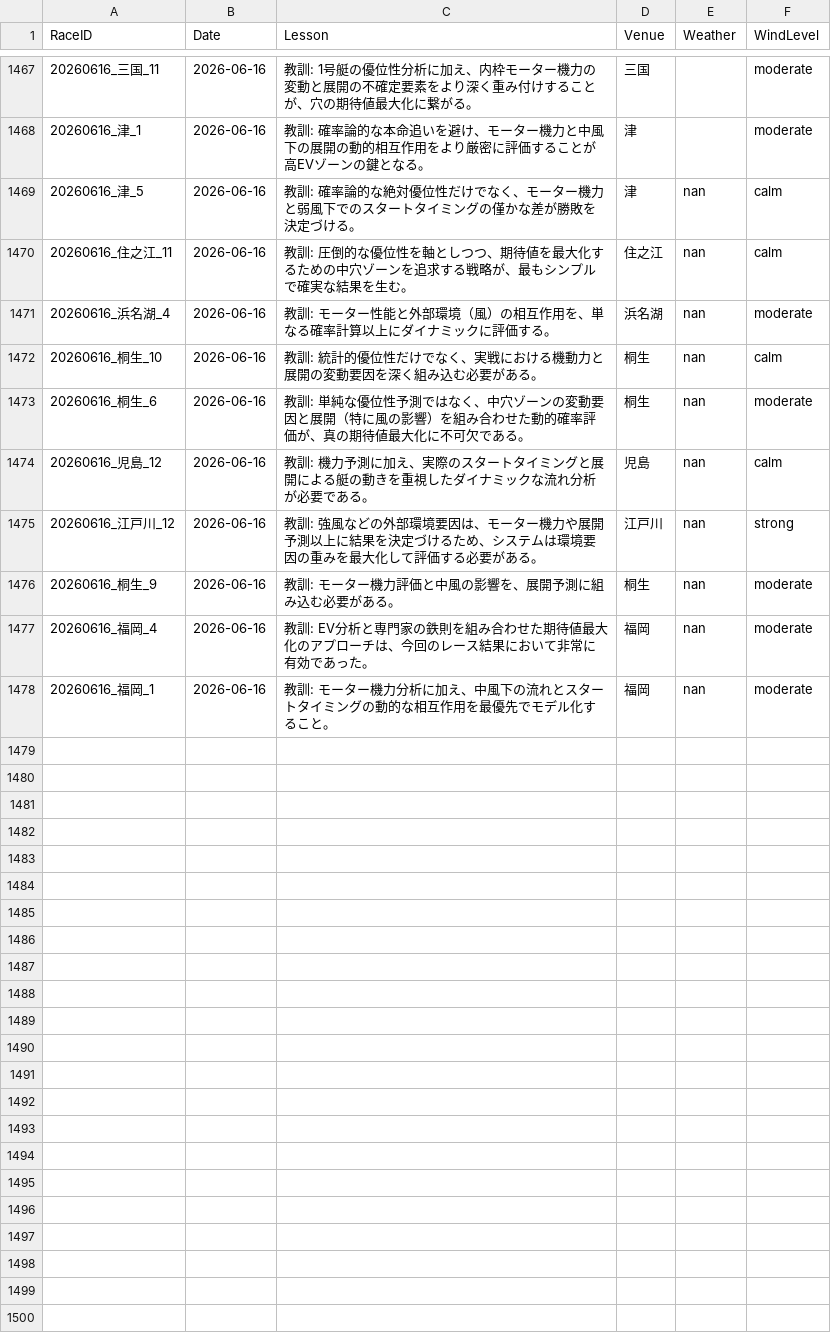
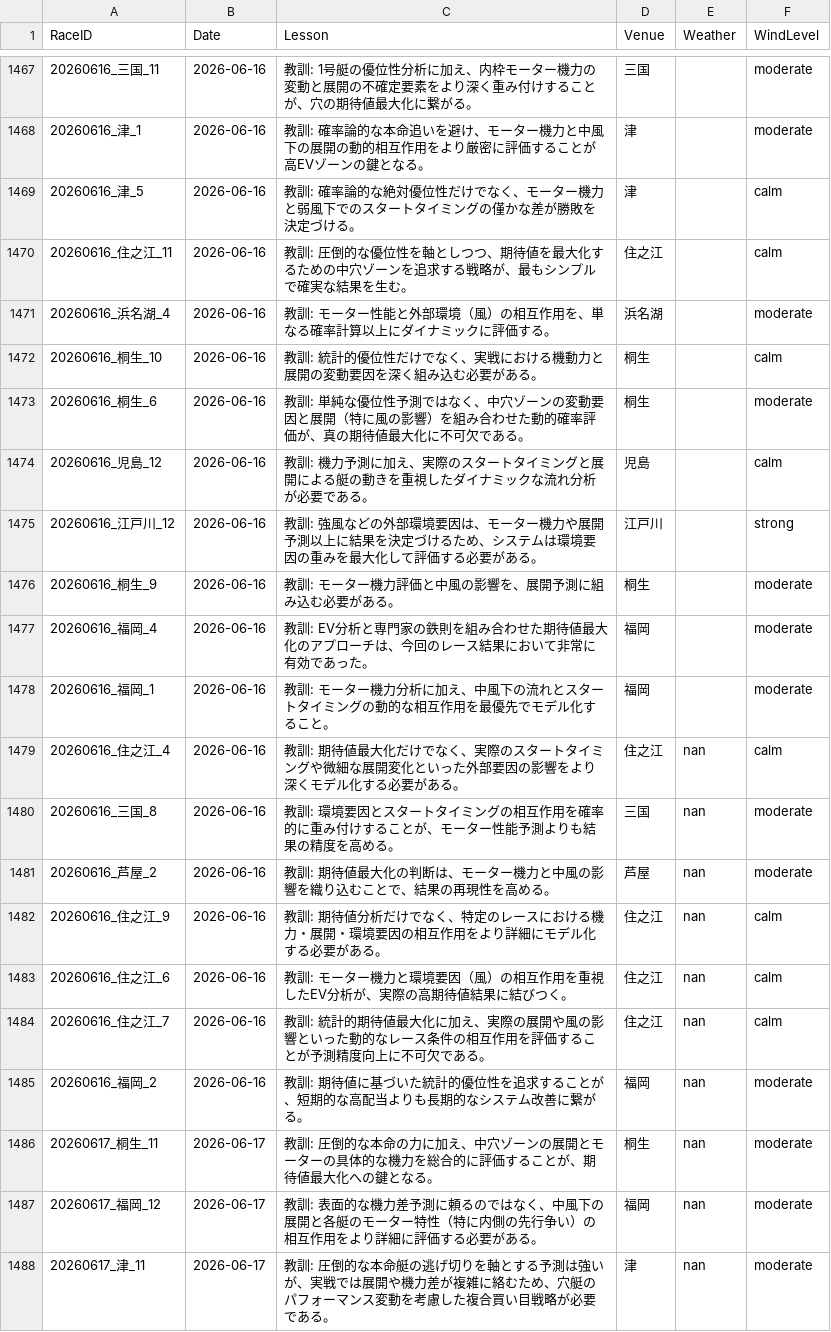
Before and after one commit to kids-masaru/Play, a CSV file: daily_data/daily_reflections.csv, drawn as a sheet; only a part is shown, gaps mark what is left out.

Commit message:
Auto-update dashboard data: 2026-08-04 04:50:32

```diff
--- a/daily_data/daily_reflections.csv
+++ b/daily_data/daily_reflections.csv
@@ -1471,11 +1471,21 @@ RaceID,Date,Lesson,Venue,Weather,WindLevel
 20260616_津_1,2026-06-16,教訓: 確率論的な本命追いを避け、モーター機力と中風下の展開の動的相互作用をより厳密に評価することが高EVゾーンの鍵となる。,津,,moderate
-20260616_津_5,2026-06-16,教訓: 確率論的な絶対優位性だけでなく、モーター機力と弱風下でのスタートタイミングの僅かな差が勝敗を決定づける。,津,nan,calm
-20260616_住之江_11,2026-06-16,教訓: 圧倒的な優位性を軸としつつ、期待値を最大化するための中穴ゾーンを追求する戦略が、最もシンプルで確実な結果を生む。,住之江,nan,calm
-20260616_浜名湖_4,2026-06-16,教訓: モーター性能と外部環境（風）の相互作用を、単なる確率計算以上にダイナミックに評価する。,浜名湖,nan,moderate
-20260616_桐生_10,2026-06-16,教訓: 統計的優位性だけでなく、実戦における機動力と展開の変動要因を深く組み込む必要がある。,桐生,nan,calm
-20260616_桐生_6,2026-06-16,教訓: 単純な優位性予測ではなく、中穴ゾーンの変動要因と展開（特に風の影響）を組み合わせた動的確率評価が、真の期待値最大化に不可欠である。,桐生,nan,moderate
-20260616_児島_12,2026-06-16,教訓: 機力予測に加え、実際のスタートタイミングと展開による艇の動きを重視したダイナミックな流れ分析が必要である。,児島,nan,calm
-20260616_江戸川_12,2026-06-16,教訓: 強風などの外部環境要因は、モーター機力や展開予測以上に結果を決定づけるため、システムは環境要因の重みを最大化して評価する必要がある。,江戸川,nan,strong
-20260616_桐生_9,2026-06-16,教訓: モーター機力評価と中風の影響を、展開予測に組み込む必要がある。,桐生,nan,moderate
-20260616_福岡_4,2026-06-16,教訓: EV分析と専門家の鉄則を組み合わせた期待値最大化のアプローチは、今回のレース結果において非常に有効であった。,福岡,nan,moderate
-20260616_福岡_1,2026-06-16,教訓: モーター機力分析に加え、中風下の流れとスタートタイミングの動的な相互作用を最優先でモデル化すること。,福岡,nan,moderate
+20260616_津_5,2026-06-16,教訓: 確率論的な絶対優位性だけでなく、モーター機力と弱風下でのスタートタイミングの僅かな差が勝敗を決定づける。,津,,calm
+20260616_住之江_11,2026-06-16,教訓: 圧倒的な優位性を軸としつつ、期待値を最大化するための中穴ゾーンを追求する戦略が、最もシンプルで確実な結果を生む。,住之江,,calm
+20260616_浜名湖_4,2026-06-16,教訓: モーター性能と外部環境（風）の相互作用を、単なる確率計算以上にダイナミックに評価する。,浜名湖,,moderate
+20260616_桐生_10,2026-06-16,教訓: 統計的優位性だけでなく、実戦における機動力と展開の変動要因を深く組み込む必要がある。,桐生,,calm
+20260616_桐生_6,2026-06-16,教訓: 単純な優位性予測ではなく、中穴ゾーンの変動要因と展開（特に風の影響）を組み合わせた動的確率評価が、真の期待値最大化に不可欠である。,桐生,,moderate
+20260616_児島_12,2026-06-16,教訓: 機力予測に加え、実際のスタートタイミングと展開による艇の動きを重視したダイナミックな流れ分析が必要である。,児島,,calm
+20260616_江戸川_12,2026-06-16,教訓: 強風などの外部環境要因は、モーター機力や展開予測以上に結果を決定づけるため、システムは環境要因の重みを最大化して評価する必要がある。,江戸川,,strong
+20260616_桐生_9,2026-06-16,教訓: モーター機力評価と中風の影響を、展開予測に組み込む必要がある。,桐生,,moderate
+20260616_福岡_4,2026-06-16,教訓: EV分析と専門家の鉄則を組み合わせた期待値最大化のアプローチは、今回のレース結果において非常に有効であった。,福岡,,moderate
+20260616_福岡_1,2026-06-16,教訓: モーター機力分析に加え、中風下の流れとスタートタイミングの動的な相互作用を最優先でモデル化すること。,福岡,,moderate
+20260616_住之江_4,2026-06-16,教訓: 期待値最大化だけでなく、実際のスタートタイミングや微細な展開変化といった外部要因の影響をより深くモデル化する必要がある。,住之江,nan,calm
+20260616_三国_8,2026-06-16,教訓: 環境要因とスタートタイミングの相互作用を確率的に重み付けすることが、モーター性能予測よりも結果の精度を高める。,三国,nan,moderate
+20260616_芦屋_2,2026-06-16,教訓: 期待値最大化の判断は、モーター機力と中風の影響を織り込むことで、結果の再現性を高める。,芦屋,nan,moderate
+20260616_住之江_9,2026-06-16,教訓: 期待値分析だけでなく、特定のレースにおける機力・展開・環境要因の相互作用をより詳細にモデル化する必要がある。,住之江,nan,calm
+20260616_住之江_6,2026-06-16,教訓: モーター機力と環境要因（風）の相互作用を重視したEV分析が、実際の高期待値結果に結びつく。,住之江,nan,calm
+20260616_住之江_7,2026-06-16,教訓: 統計的期待値最大化に加え、実際の展開や風の影響といった動的なレース条件の相互作用を評価することが予測精度向上に不可欠である。,住之江,nan,calm
+20260616_福岡_2,2026-06-16,教訓: 期待値に基づいた統計的優位性を追求することが、短期的な高配当よりも長期的なシステム改善に繋がる。,福岡,nan,moderate
+20260617_桐生_11,2026-06-17,教訓: 圧倒的な本命の力に加え、中穴ゾーンの展開とモーターの具体的な機力を総合的に評価することが、期待値最大化への鍵となる。,桐生,nan,moderate
+20260617_福岡_12,2026-06-17,教訓: 表面的な機力差予測に頼るのではなく、中風下の展開と各艇のモーター特性（特に内側の先行争い）の相互作用をより詳細に評価する必要がある。,福岡,nan,moderate
+20260617_津_11,2026-06-17,教訓: 圧倒的な本命艇の逃げ切りを軸とする予測は強いが、実戦では展開や機力差が複雑に絡むため、穴艇のパフォーマンス変動を考慮した複合買い目戦略が必要である。,津,nan,moderate
```
Also changed, not shown: dashboard/public/daily_data/daily_reflections.csv, 7 other files.
